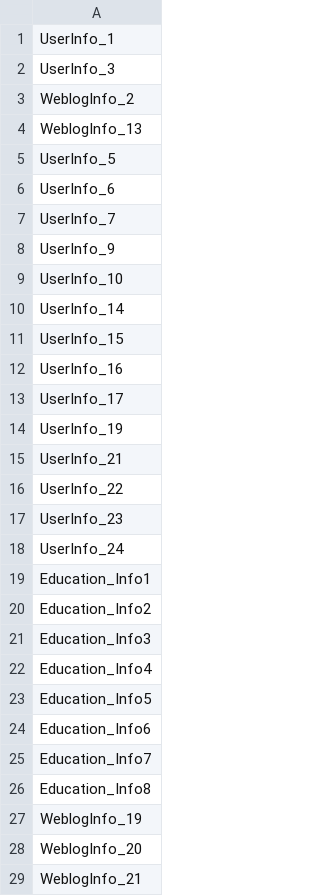
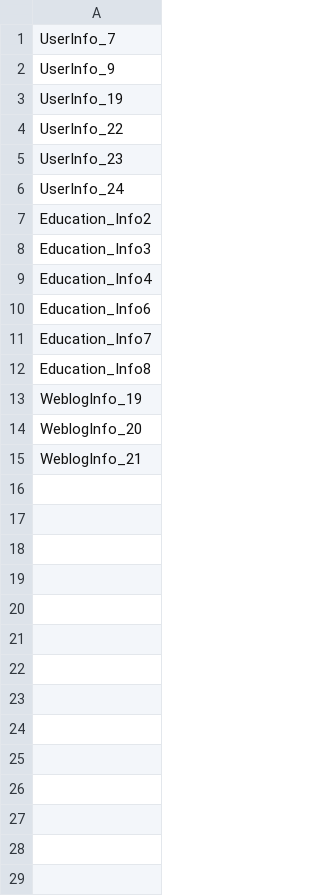
Before and after one commit to lyon-fan/FA1, a CSV file: results/explore/var_string_list.csv, drawn as a sheet; only a part is shown; the diff covers the shown part only.

```diff
--- a/results/explore/var_string_list.csv
+++ b/results/explore/var_string_list.csv
@@ -1,16 +1,4 @@
-UserInfo_1
-UserInfo_3
-WeblogInfo_2
-WeblogInfo_13
-UserInfo_5
-UserInfo_6
 UserInfo_7
 UserInfo_9
-UserInfo_10
-UserInfo_14
-UserInfo_15
-UserInfo_16
-UserInfo_17
 UserInfo_19
-UserInfo_21
 UserInfo_22
@@ -18,3 +6,2 @@ UserInfo_23
 UserInfo_24
-Education_Info1
 Education_Info2
@@ -22,3 +9,2 @@ Education_Info3
 Education_Info4
-Education_Info5
 Education_Info6
```
Also changed, not shown: 42 removed rows elsewhere in this file, results/explore/all_var_list.csv, results/explore/missing_categorial.csv, 5 other files.
